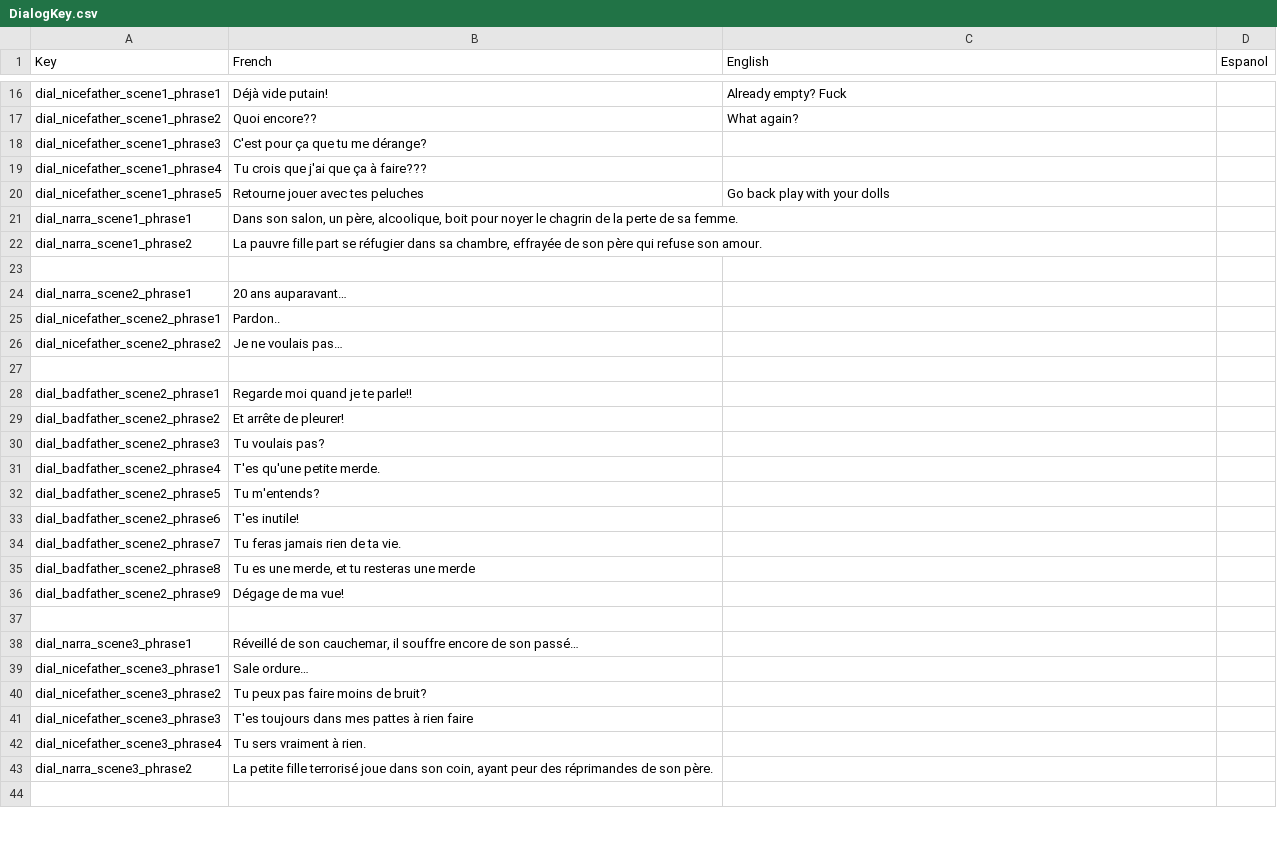
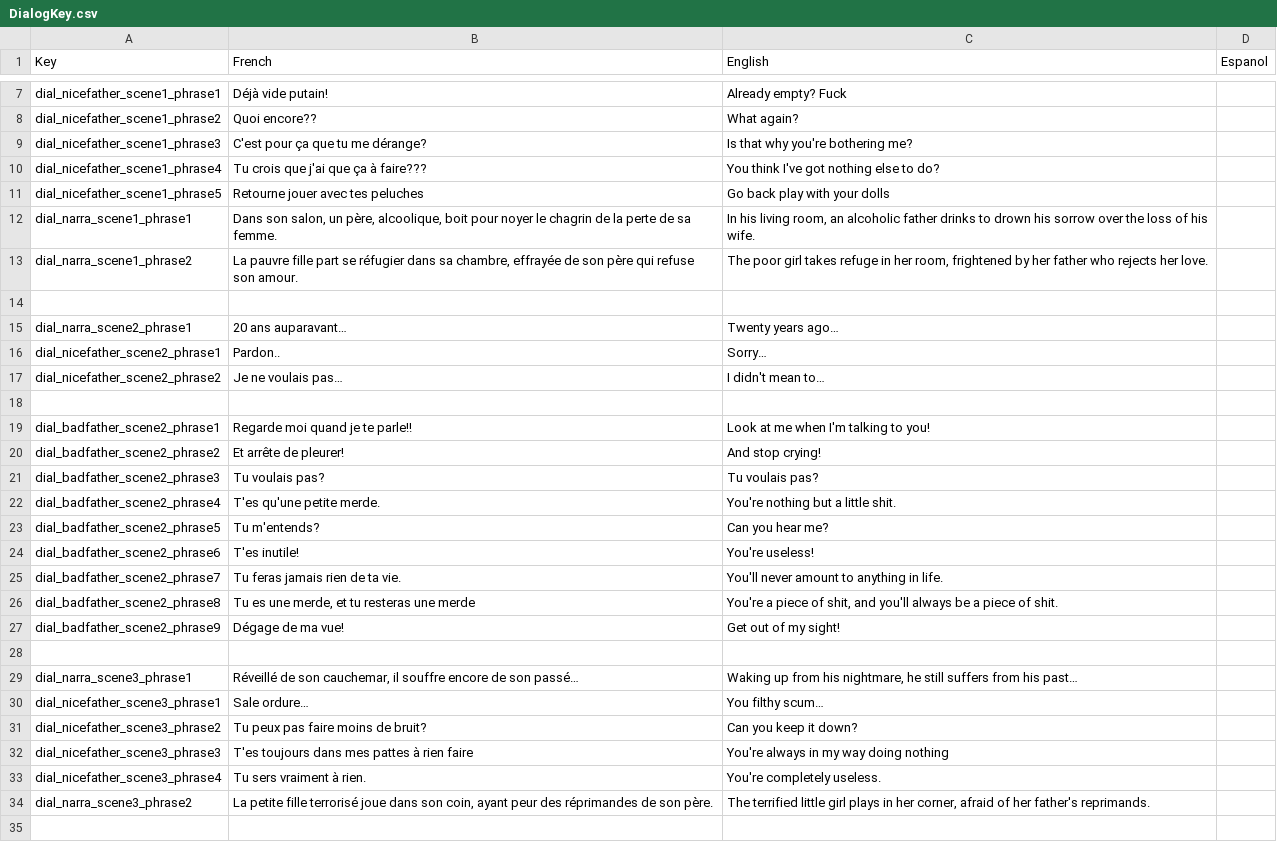
Before and after one commit to GuyomeC/ProjetNarratif3D, a CSV file: Assets/Guillaume/DialogKey.csv, drawn as a sheet; only a part is shown, gaps mark what is left out; the diff covers the shown part only.

```diff
--- a/Assets/Guillaume/DialogKey.csv
+++ b/Assets/Guillaume/DialogKey.csv
@@ -17,28 +8,28 @@ dial_nicefather_scene1_phrase1;Déjà vide putain!;Already empty? Fuck;
 dial_nicefather_scene1_phrase2;Quoi encore??;What again?;
-dial_nicefather_scene1_phrase3;C'est pour ça que tu me dérange?;;
-dial_nicefather_scene1_phrase4;Tu crois que j'ai que ça à faire???;;
+dial_nicefather_scene1_phrase3;C'est pour ça que tu me dérange?;Is that why you're bothering me?;
+dial_nicefather_scene1_phrase4;Tu crois que j'ai que ça à faire???;You think I've got nothing else to do?;
 dial_nicefather_scene1_phrase5;Retourne jouer avec tes peluches;Go back play with your dolls;
-dial_narra_scene1_phrase1;Dans son salon, un père, alcoolique, boit pour noyer le chagrin de la perte de sa femme.;;
-dial_narra_scene1_phrase2;La pauvre fille part se réfugier dans sa chambre, effrayée de son père qui refuse son amour.;;
+dial_narra_scene1_phrase1;Dans son salon, un père, alcoolique, boit pour noyer le chagrin de la perte de sa femme.;In his living room, an alcoholic father drinks to drown his sorrow over the loss of his wife.;
+dial_narra_scene1_phrase2;La pauvre fille part se réfugier dans sa chambre, effrayée de son père qui refuse son amour.;The poor girl takes refuge in her room, frightened by her father who rejects her love.;
 ;;;
-dial_narra_scene2_phrase1;20 ans auparavant…;;
-dial_nicefather_scene2_phrase1;Pardon..;;
-dial_nicefather_scene2_phrase2;Je ne voulais pas…;;
+dial_narra_scene2_phrase1;20 ans auparavant…;Twenty years ago…;
+dial_nicefather_scene2_phrase1;Pardon..;Sorry…;
+dial_nicefather_scene2_phrase2;Je ne voulais pas…;I didn't mean to…;
 ;;;
-dial_badfather_scene2_phrase1;Regarde moi quand je te parle!!;;
-dial_badfather_scene2_phrase2;Et arrête de pleurer!;;
-dial_badfather_scene2_phrase3;Tu voulais pas?;;
-dial_badfather_scene2_phrase4;T'es qu'une petite merde.;;
-dial_badfather_scene2_phrase5;Tu m'entends?;;
-dial_badfather_scene2_phrase6;T'es inutile!;;
-dial_badfather_scene2_phrase7;Tu feras jamais rien de ta vie.;;
-dial_badfather_scene2_phrase8;Tu es une merde, et tu resteras une merde;;
-dial_badfather_scene2_phrase9;Dégage de ma vue!;;
+dial_badfather_scene2_phrase1;Regarde moi quand je te parle!!;Look at me when I'm talking to you!;
+dial_badfather_scene2_phrase2;Et arrête de pleurer!;And stop crying!;
+dial_badfather_scene2_phrase3;Tu voulais pas?;Tu voulais pas?;
+dial_badfather_scene2_phrase4;T'es qu'une petite merde.;You're nothing but a little shit.;
+dial_badfather_scene2_phrase5;Tu m'entends?;Can you hear me?;
+dial_badfather_scene2_phrase6;T'es inutile!;You're useless!;
+dial_badfather_scene2_phrase7;Tu feras jamais rien de ta vie.;You'll never amount to anything in life.;
+dial_badfather_scene2_phrase8;Tu es une merde, et tu resteras une merde;You're a piece of shit, and you'll always be a piece of shit.;
+dial_badfather_scene2_phrase9;Dégage de ma vue!;Get out of my sight!;
 ;;;
-dial_narra_scene3_phrase1;Réveillé de son cauchemar, il souffre encore de son passé…;;
-dial_nicefather_scene3_phrase1;Sale ordure…;;
-dial_nicefather_scene3_phrase2;Tu peux pas faire moins de bruit?;;
-dial_nicefather_scene3_phrase3;T'es toujours dans mes pattes à rien faire;;
-dial_nicefather_scene3_phrase4;Tu sers vraiment à rien.;;
-dial_narra_scene3_phrase2;La petite fille terrorisé joue dans son coin, ayant peur des réprimandes de son père.;;
+dial_narra_scene3_phrase1;Réveillé de son cauchemar, il souffre encore de son passé…;Waking up from his nightmare, he still suffers from his past…;
+dial_nicefather_scene3_phrase1;Sale ordure…;You filthy scum…;
+dial_nicefather_scene3_phrase2;Tu peux pas faire moins de bruit?;Can you keep it down?;
+dial_nicefather_scene3_phrase3;T'es toujours dans mes pattes à rien faire;You're always in my way doing nothing;
+dial_nicefather_scene3_phrase4;Tu sers vraiment à rien.;You're completely useless.;
+dial_narra_scene3_phrase2;La petite fille terrorisé joue dans son coin, ayant peur des réprimandes de son père.;The terrified little girl plays in her corner, afraid of her father's reprimands.;
 ;;;
```
Also changed, not shown: 9 removed rows and 55 edited cells elsewhere in this file, 1 other file.
